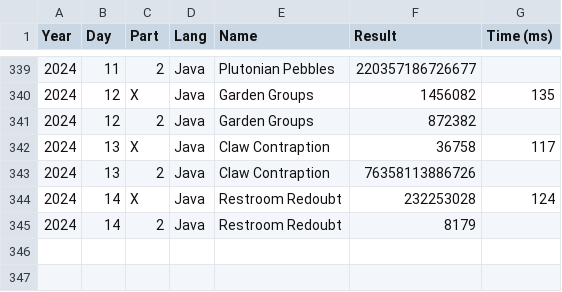
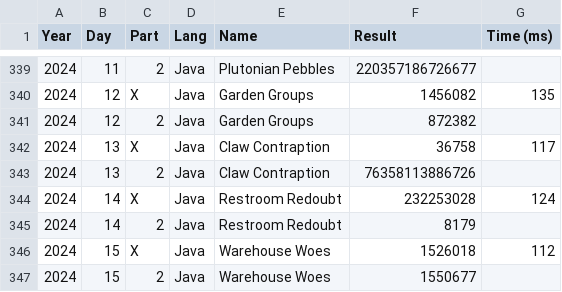
Before and after one commit to vvulpes0/AOC, a CSV file: timings.csv, drawn as a sheet; only a part is shown, gaps mark what is left out; the diff names each change by its address in the sheet, - before the commit and + after, or states it on an @@ line.

```diff
--- a/timings.csv
+++ b/timings.csv
+row 346: 2024 | 15 | X | Java | Warehouse Woes | 1526018 | 112
+row 347: 2024 | 15 | 2 | Java | Warehouse Woes | 1550677
```
Also changed, not shown: 1 other file.
